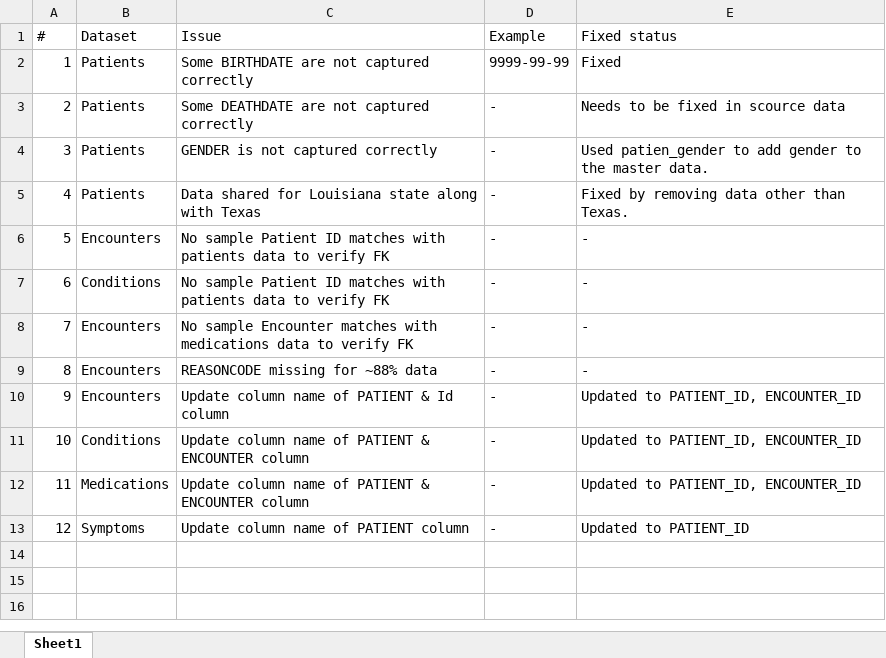
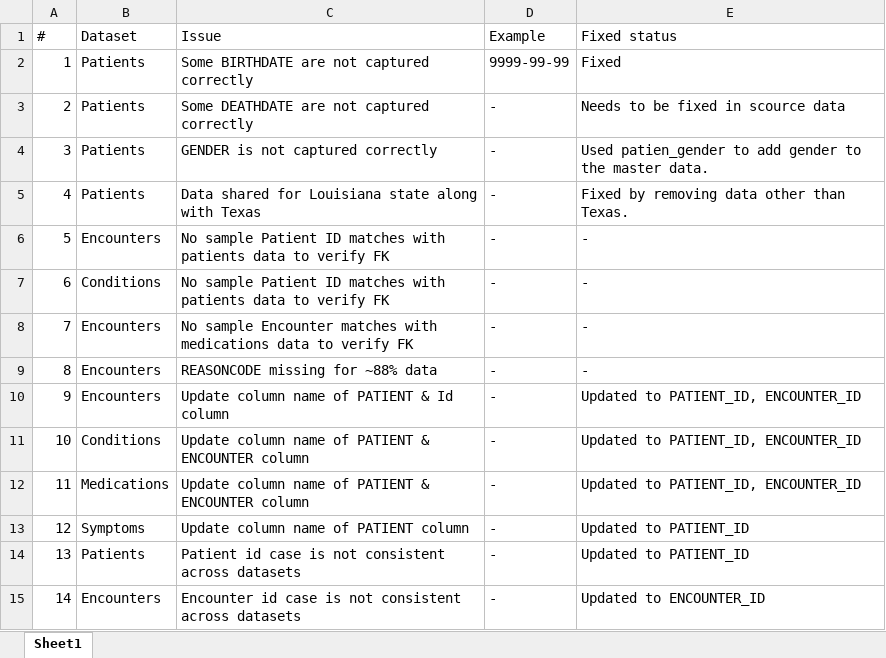
Before and after one commit to vihangam/century_health, an Excel workbook: ch/docs/source/Data validation issues.xlsx, sheet Sheet1, drawn as a sheet; values as stored, in another font and other column widths than the file's, no borders; table styles not drawn; the diff names each change by its address in the sheet, - before the commit and + after, or states it on an @@ line.

Commit message:
patient_id & encounter_id fix

```diff
--- a/ch/docs/source/Data validation issues.xlsx (sheet Sheet1)
+++ b/ch/docs/source/Data validation issues.xlsx (sheet Sheet1)
+row 14: 13 | Patients | Patient id case is not consistent across datasets | - | Updated to PATIENT_ID
+row 15: 14 | Encounters | Encounter id case is not consistent across datasets | - | Updated to ENCOUNTER_ID
```
Also changed, not shown: 9 other files.
